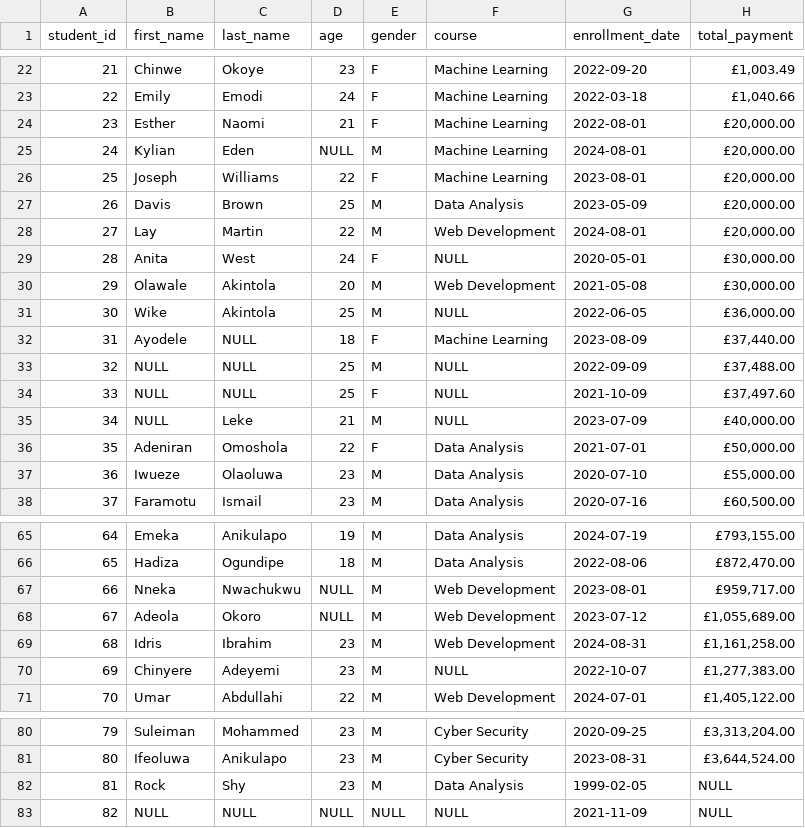
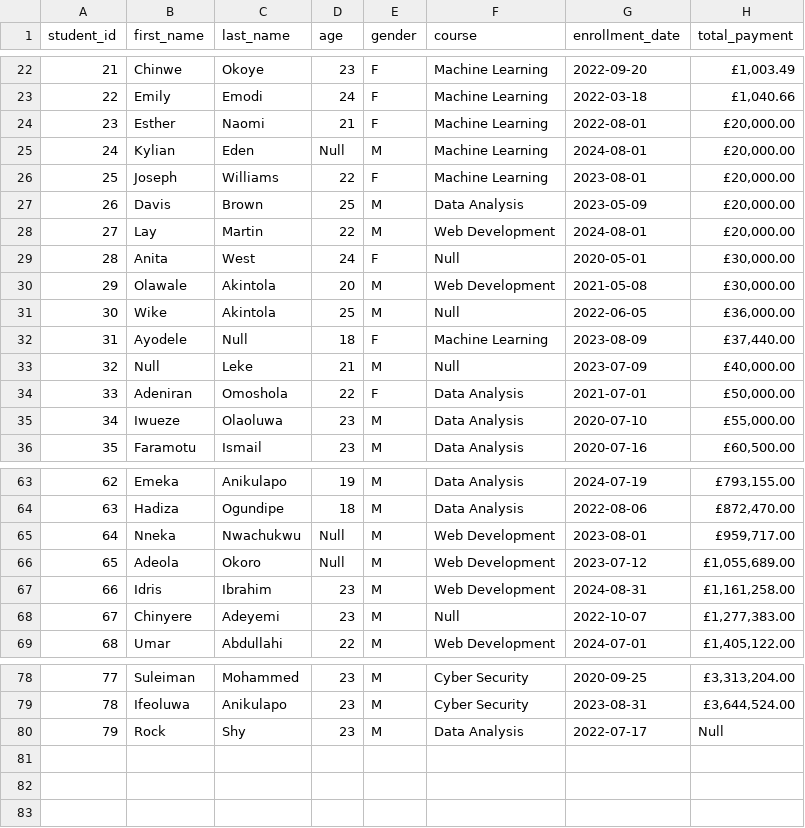
Before and after one commit to Lucia-Maina/Lucia-Maina.github.io, a CSV file: data/clean_students_dataset.csv, drawn as a sheet; only a part is shown, gaps mark what is left out; removed rows and columns are numbered as before the commit, all else as after; the diff covers the shown part only; the diff names each change by its address in the sheet, - before the commit and + after, or states it on an @@ line.

```diff
--- a/data/clean_students_dataset.csv
+++ b/data/clean_students_dataset.csv
-D25 (age): NULL
+D25 (age): Null
-F29 (course): NULL
+F29 (course): Null
-F31 (course): NULL
+F31 (course): Null
-C32 (last_name): NULL
+C32 (last_name): Null
-row 33: 32 | NULL | NULL | 25 | M | NULL | 2022-09-09 | £37,488.00
-row 34: 33 | NULL | NULL | 25 | F | NULL | 2021-10-09 | £37,497.60
@@ column A (student_id) renumbered between rows 33 and 80 @@
-B33 (first_name): NULL
+B33 (first_name): Null
-F33 (course): NULL
+F33 (course): Null
-D65:D66 (age): NULL
+D65:D66 (age): Null
-F68 (course): NULL
+F68 (course): Null
-G80 (enrollment_date): 1999-02-05
+G80 (enrollment_date): 2022-07-17
-H80 (total_payment): NULL
+H80 (total_payment): Null
-row 83: 82 | NULL | NULL | NULL | NULL | NULL | 2021-11-09 | NULL
```
Also changed, not shown: 2 edited cells elsewhere in this file, 1 other file.
